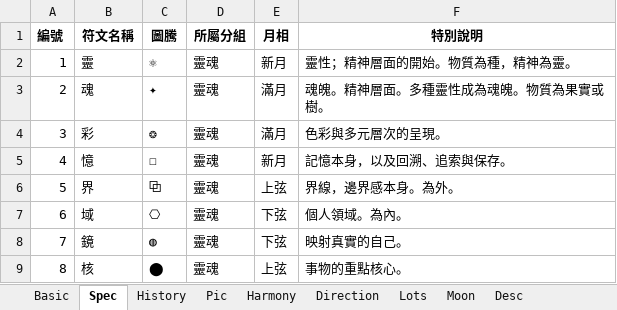
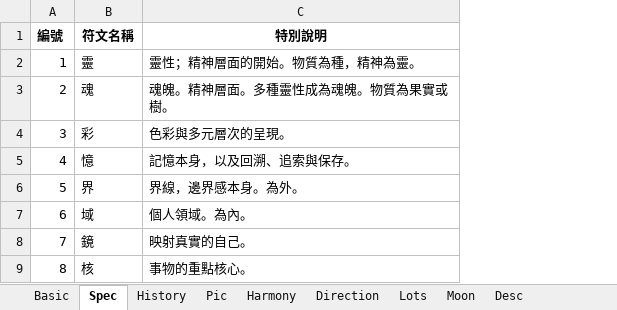
Before and after one commit to EsotericVerse/moon-runes-pwa, an Excel workbook: LunaRune66.xlsx, sheet Spec, drawn as a sheet; only a part is shown; values as stored, in another font and other column widths than the file's, no borders; table styles not drawn; the diff names each change by its address in the sheet, - before the commit and + after, or states it on an @@ line.

```diff
--- a/LunaRune66.xlsx (sheet Spec)
+++ b/LunaRune66.xlsx (sheet Spec)
-column C (圖騰), rows 2-9: ⚛ | ✦ | ❂ | ☐ | ⧉ | ⎔ | ◍ | ⬤
-column D (所屬分組), rows 2-9: all 靈魂
-column E (月相), rows 2-9: 新月 | 滿月 | 滿月 | 新月 | 上弦 | 下弦 | 下弦 | 上弦
```
Also changed, not shown: sheet Desc, sheet Direction, 1 other file.
